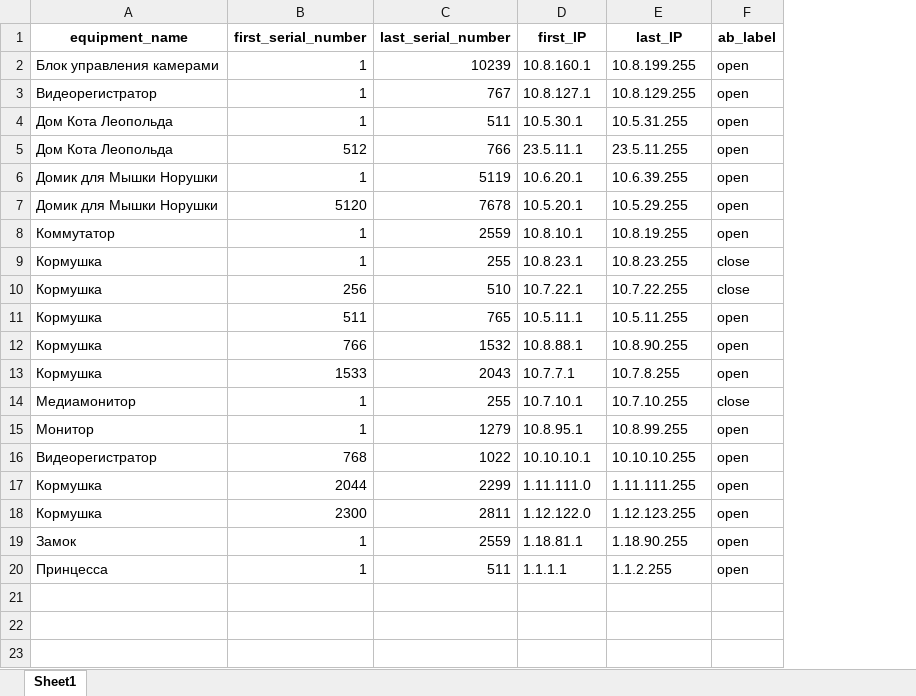
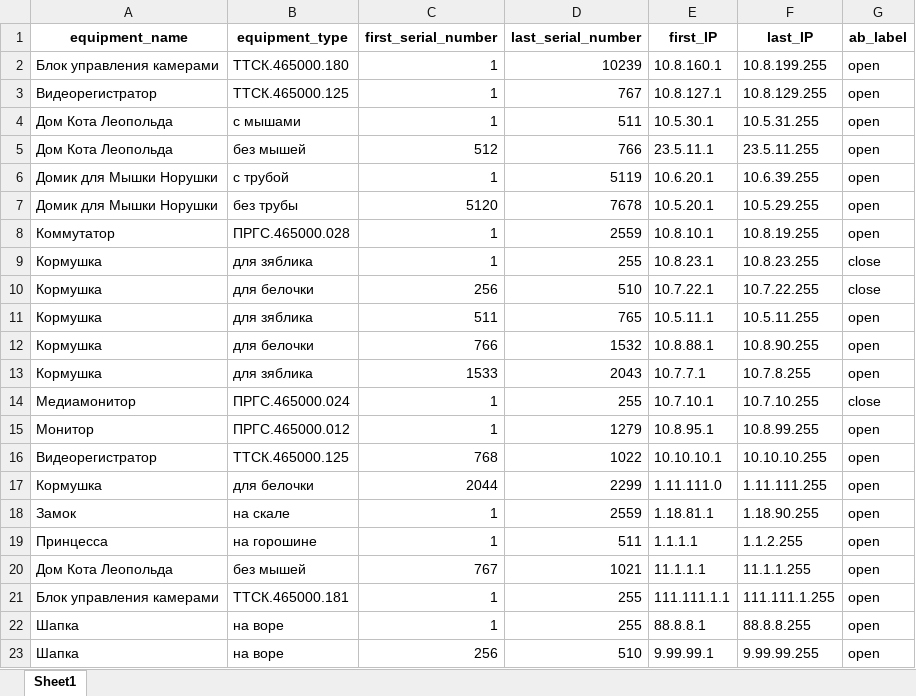
Before and after one commit to OlMotova/first_public_project, an Excel workbook: IP_calculation_Pro/equipment_IP_database.xlsx, sheet Sheet1, drawn as a sheet; values as stored, in another font and other column widths than the file's, no borders; removed rows and columns are numbered as before the commit, all else as after; the diff names each change by its address in the sheet, - before the commit and + after, or states it on an @@ line.

```diff
--- a/IP_calculation_Pro/equipment_IP_database.xlsx (sheet Sheet1)
+++ b/IP_calculation_Pro/equipment_IP_database.xlsx (sheet Sheet1)
+column B (equipment_type), rows 2-19: ТТСК.465000.180 | ТТСК.465000.125 | с мышами | без мышей | с трубой | без трубы | ПРГС.465000.028 | для зяблика | для белочки | для зяблика | для белочки | для зяблика | ПРГС.465000.024 | ПРГС.465000.012 | ТТСК.465000.125 | для белочки | на скале | на горошине
-row 18: Кормушка | 2300 | 2811 | 1.12.122.0 | 1.12.123.255 | open
+row 20: Дом Кота Леопольда | без мышей | 767 | 1021 | 11.1.1.1 | 11.1.1.255 | open
+row 21: Блок управления камерами | ТТСК.465000.181 | 1 | 255 | 111.111.1.1 | 111.111.1.255 | open
+row 22: Шапка | на воре | 1 | 255 | 88.8.8.1 | 88.8.8.255 | open
+row 23: Шапка | на воре | 256 | 510 | 9.99.99.1 | 9.99.99.255 | open
```
Also changed, not shown: IP_calculation_Pro/Main_file.xlsx, IP_calculation_Pro/equipment_database.xlsx, 3 other files.
